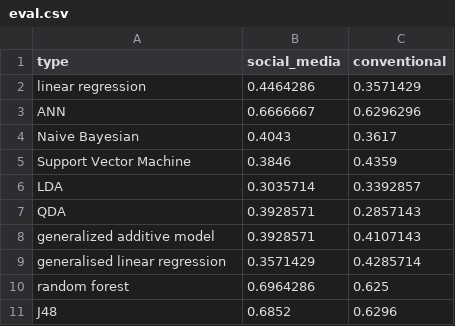
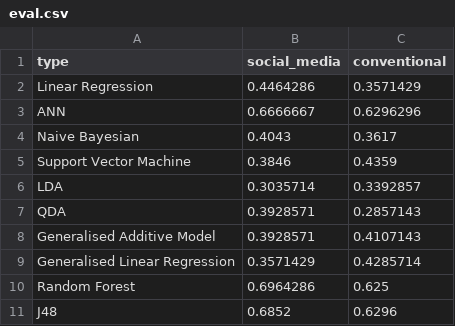
Before and after one commit to JackSnowWolf/EECS-E6690-final-project, a CSV file: figures/eval.csv, drawn as a sheet.

Commit message:
[REVISE] figures

```diff
--- a/figures/eval.csv
+++ b/figures/eval.csv
@@ -1,3 +1,3 @@
 type,social_media,conventional
-linear regression,0.4464286,0.3571429
+Linear Regression,0.4464286,0.3571429
 ANN,0.6666667,0.6296296
@@ -7,5 +7,5 @@ LDA,0.3035714,0.3392857
 QDA,0.3928571,0.2857143
-generalized additive model,0.3928571,0.4107143
-generalised linear regression,0.3571429,0.4285714
-random forest,0.6964286,0.625
+Generalised Additive Model,0.3928571,0.4107143
+Generalised Linear Regression,0.3571429,0.4285714
+Random Forest,0.6964286,0.625
 J48,0.6852,0.6296
```
Also changed, not shown: 2 other files.
